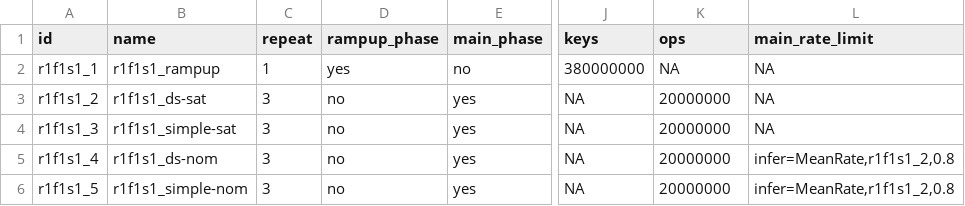
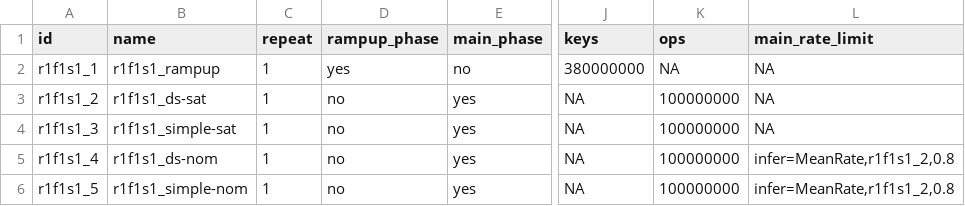
Before and after one commit to anthonydugois/apache-cassandra-experiments, a CSV file: xp2_data_locality/input/ratio1_readonly/freq1_uniform/size1_fixed.csv, drawn as a sheet; only a part is shown, gaps mark what is left out; the diff names each change by its address in the sheet, - before the commit and + after, or states it on an @@ line.

```diff
--- a/xp2_data_locality/input/ratio1_readonly/freq1_uniform/size1_fixed.csv
+++ b/xp2_data_locality/input/ratio1_readonly/freq1_uniform/size1_fixed.csv
-C3:C6 (repeat): 3
+C3:C6 (repeat): 1
-K3:K6 (ops): 20000000
+K3:K6 (ops): 100000000
```
Also changed, not shown: xp2_data_locality/input/ratio1_readonly/freq1_uniform/size2_bimod.csv, xp2_data_locality/input/ratio1_readonly/freq2_smallzipf/size1_fixed.csv, 5 other files.
